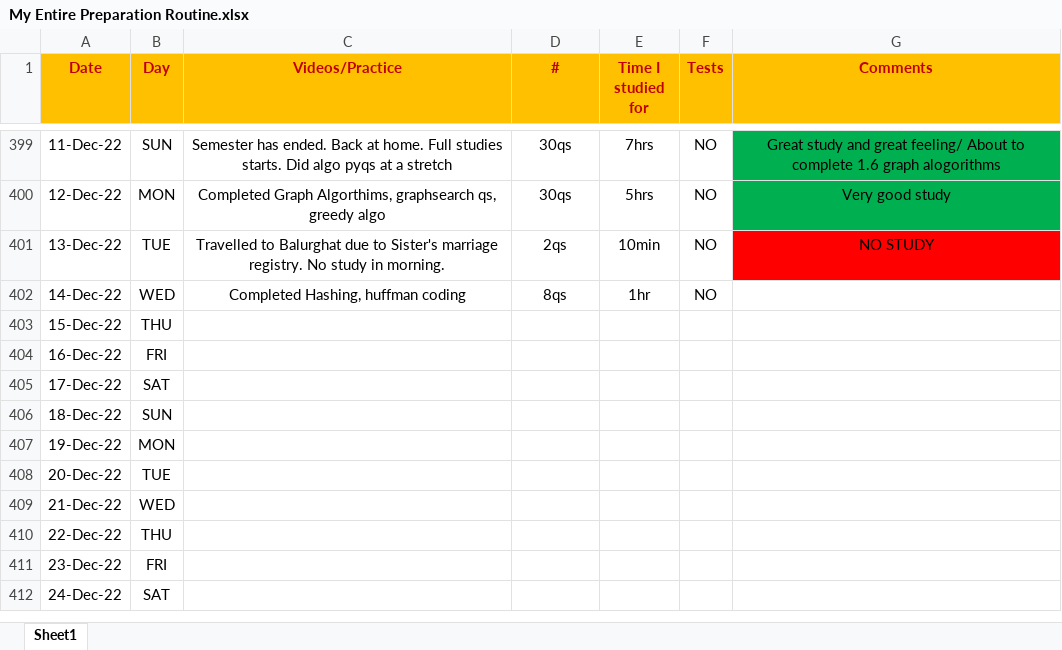
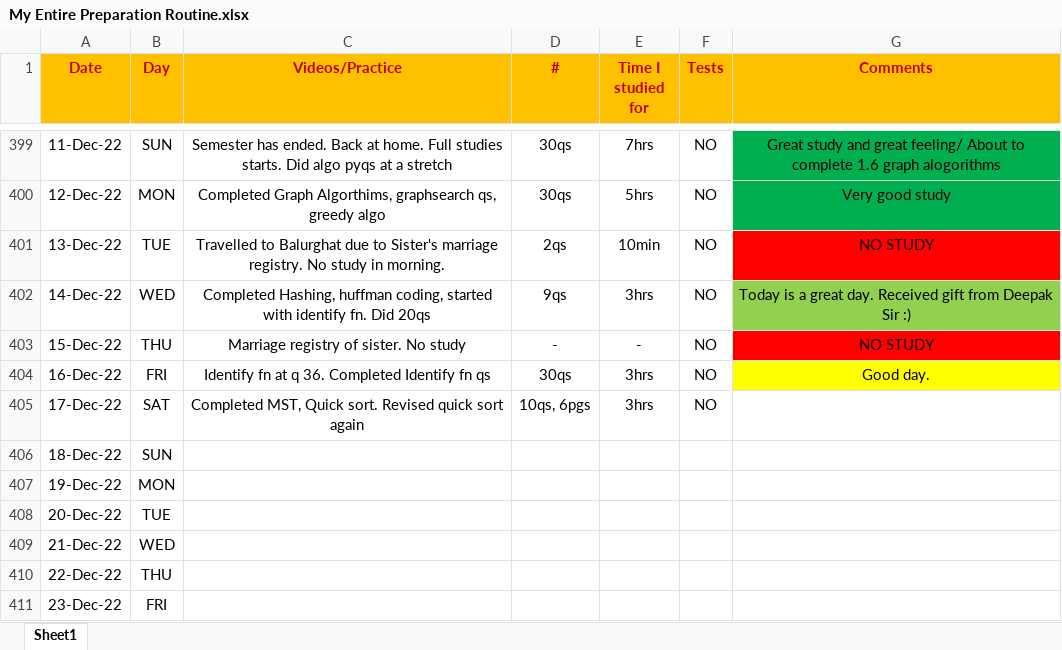
Before and after one commit to Abhrajyoti00/Abhrajyoti00-GATE_2022_2023, an Excel workbook: My Entire Preparation Routine.xlsx, sheet Sheet1, drawn as a sheet; only a part is shown, gaps mark what is left out; the shorter side is filled out with more unchanged rows; values as stored, in another font and other column widths than the file's, no borders; conditional formats not drawn; the diff names each change by its address in the sheet, - before the commit and + after, or states it on an @@ line.

```diff
--- a/My Entire Preparation Routine.xlsx (sheet Sheet1)
+++ b/My Entire Preparation Routine.xlsx (sheet Sheet1)
-C402 (Videos/Practice): …Hashing, huffman coding
+C402 (Videos/Practice): …Hashing, huffman coding, started with identify fn. Did 20qs
-D402 (#): 8qs
+D402 (#): 9qs
-E402 (Time I studied for): 1hr
+E402 (Time I studied for): 3hrs
-G402 (Comments): (empty)
+G402 (Comments): Today is a great day. Received gift from Deepak Sir :)
-G402 fill: none
+G402 fill: #92D050
-C403 (Videos/Practice): (empty)
+C403 (Videos/Practice): Marriage registry of sister. No study
-D403 (#): (empty)
+D403 (#): -
-E403 (Time I studied for): (empty)
+E403 (Time I studied for): -
-F403:F405 (Tests): (empty)
+F403:F405 (Tests): NO
-G403 (Comments): (empty)
+G403 (Comments): NO STUDY
-G403 fill: none
+G403 fill: #FF0000
-C404 (Videos/Practice): (empty)
+C404 (Videos/Practice): Identify fn at q 36. Completed Identify fn qs
-D404 (#): (empty)
+D404 (#): 30qs
-E404:E405 (Time I studied for): (empty)
+E404:E405 (Time I studied for): 3hrs
-G404 (Comments): (empty)
+G404 (Comments): Good day.
-G404 fill: none
+G404 fill: #FFFF00
-C405 (Videos/Practice): (empty)
+C405 (Videos/Practice): Completed MST, Quick sort. Revised quick sort again
-D405 (#): (empty)
+D405 (#): 10qs, 6pgs
```
Also changed, not shown: 3 other files.
